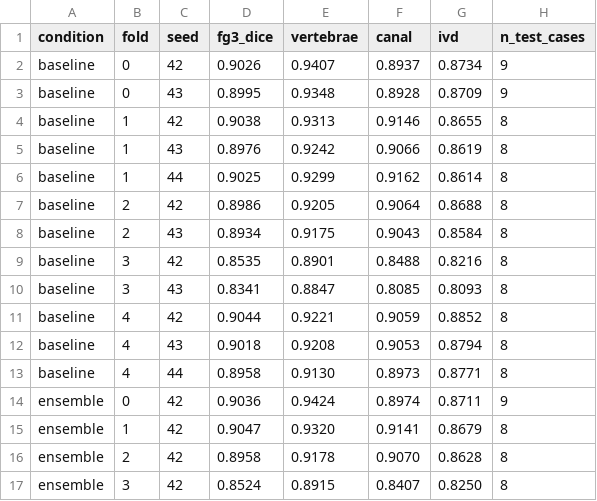
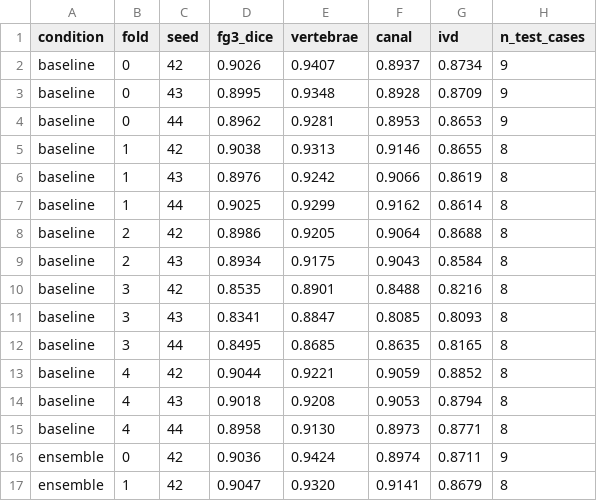
Before and after one commit to Sol-momma/LumbarSeg, a TSV file: docs/experiments/kfold_seeds_results_20261023.tsv, drawn as a sheet; only a part is shown; the shorter side is filled out with more unchanged rows; the diff names each change by its address in the sheet, - before the commit and + after, or states it on an @@ line.

Commit message:
results: 5-fold rows (29 runs, numbers only)

```diff
--- a/docs/experiments/kfold_seeds_results_20261023.tsv
+++ b/docs/experiments/kfold_seeds_results_20261023.tsv
+row 4: baseline | 0 | 44 | 0.8962 | 0.9281 | 0.8953 | 0.8653 | 9
+row 12: baseline | 3 | 44 | 0.8495 | 0.8685 | 0.8635 | 0.8165 | 8
```
